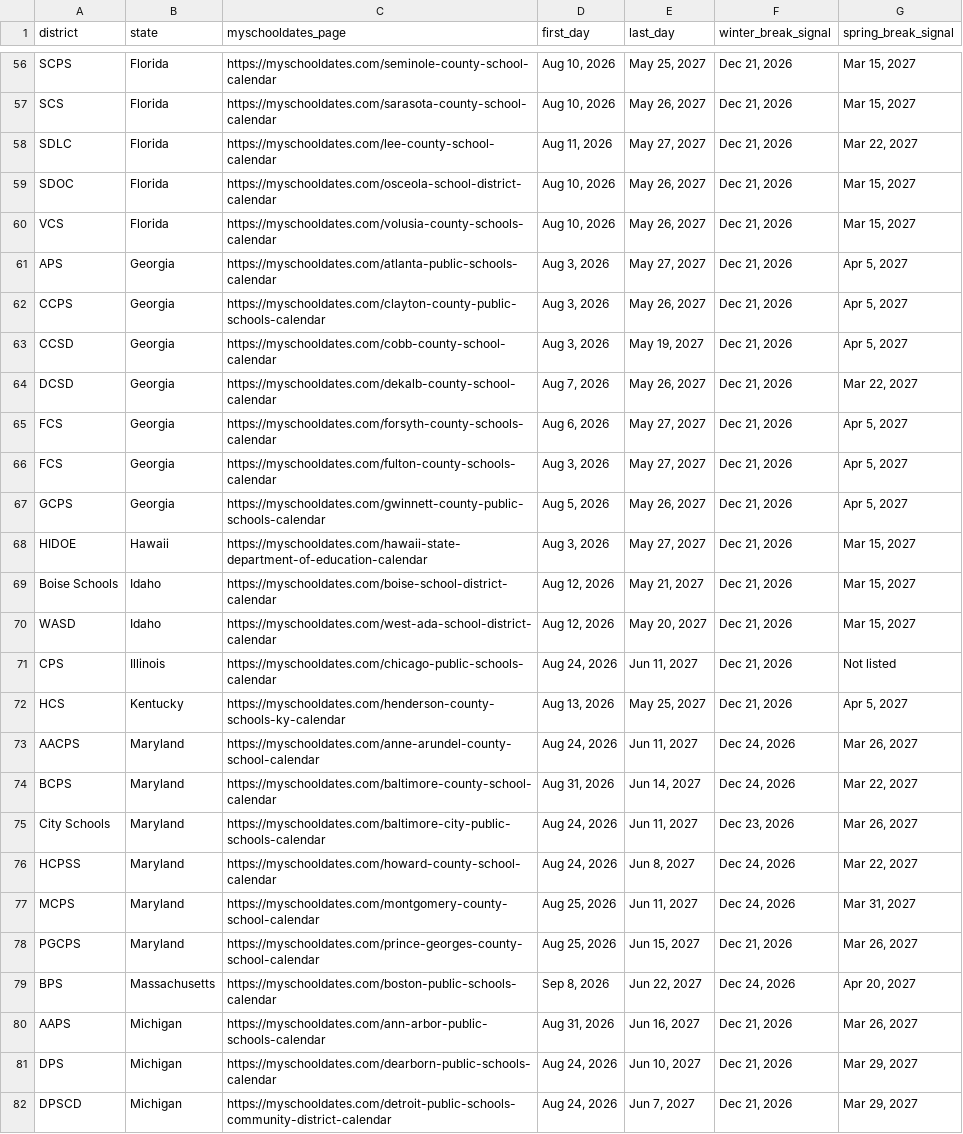
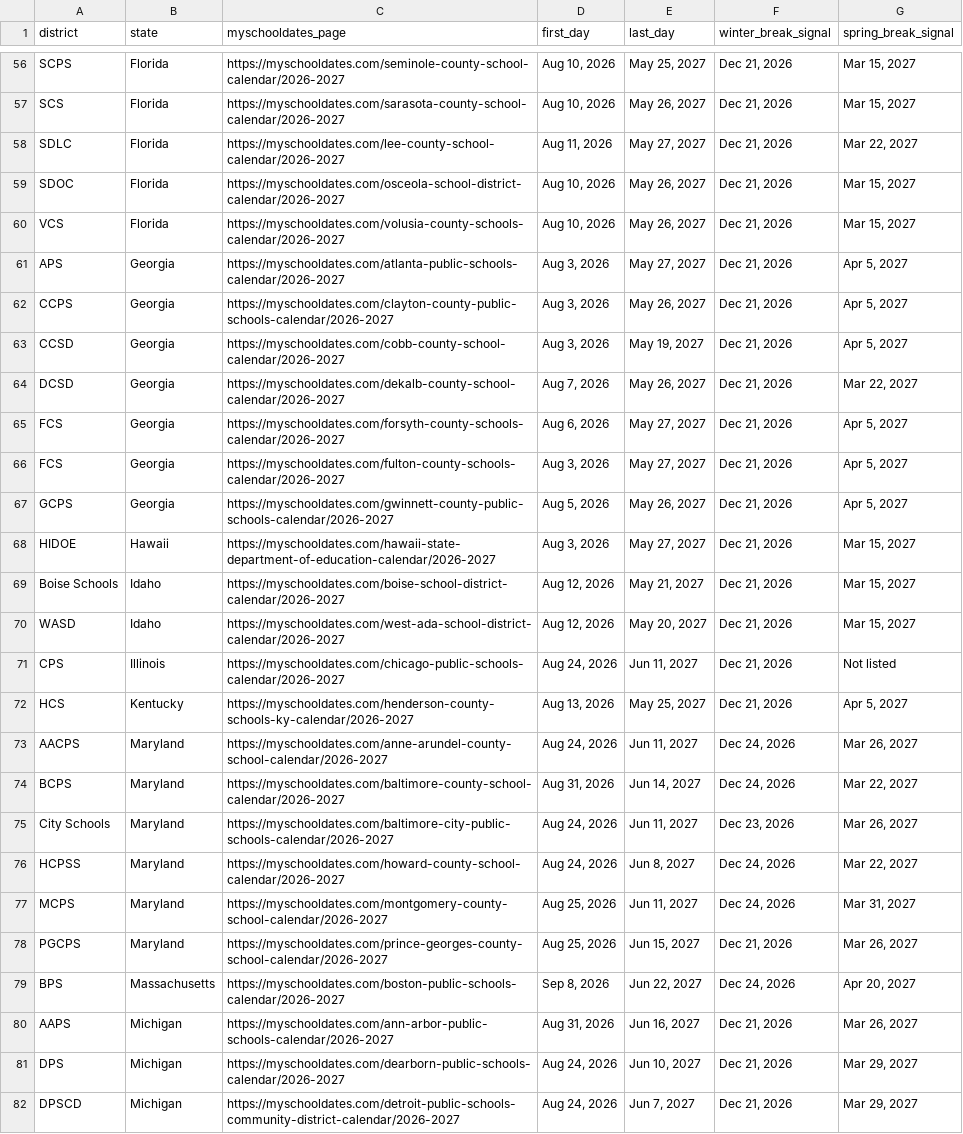
Before and after one commit to denisdou/myschooldates.com, a CSV file: public/data/school-calendar-trends-2026-2027.csv, drawn as a sheet; only a part is shown, gaps mark what is left out; the diff covers the shown part only; the diff names each change by its address in the sheet, - before the commit and + after, or states it on an @@ line.

Commit message:
refactor: update sitemap generation for school-year pages
- Renamed variable and comments for clarity from "archiveUrls" to "calendarUrls".
- Changed logic to track last modified dates for current and upcoming school years.
- Adjusted priority and change frequency for sitemap entries based on school year status.

```diff
--- a/public/data/school-calendar-trends-2026-2027.csv
+++ b/public/data/school-calendar-trends-2026-2027.csv
-C56 (myschooldates_page): https://myschooldates.com/seminole-county-school-calendar
+C56 (myschooldates_page): https://myschooldates.com/seminole-county-school-calendar/2026-2027
-C57 (myschooldates_page): https://myschooldates.com/sarasota-county-school-calendar
+C57 (myschooldates_page): https://myschooldates.com/sarasota-county-school-calendar/2026-2027
-C58 (myschooldates_page): https://myschooldates.com/lee-county-school-calendar
+C58 (myschooldates_page): https://myschooldates.com/lee-county-school-calendar/2026-2027
-C59 (myschooldates_page): https://myschooldates.com/osceola-school-district-calendar
+C59 (myschooldates_page): https://myschooldates.com/osceola-school-district-calendar/2026-2027
-C60 (myschooldates_page): https://myschooldates.com/volusia-county-schools-calendar
+C60 (myschooldates_page): https://myschooldates.com/volusia-county-schools-calendar/2026-2027
-C61 (myschooldates_page): https://myschooldates.com/atlanta-public-schools-calendar
+C61 (myschooldates_page): https://myschooldates.com/atlanta-public-schools-calendar/2026-2027
-C62 (myschooldates_page): https://myschooldates.com/clayton-county-public-schools-calendar
+C62 (myschooldates_page): https://myschooldates.com/clayton-county-public-schools-calendar/2026-2027
-C63 (myschooldates_page): https://myschooldates.com/cobb-county-school-calendar
+C63 (myschooldates_page): https://myschooldates.com/cobb-county-school-calendar/2026-2027
-C64 (myschooldates_page): https://myschooldates.com/dekalb-county-school-calendar
+C64 (myschooldates_page): https://myschooldates.com/dekalb-county-school-calendar/2026-2027
-C65 (myschooldates_page): https://myschooldates.com/forsyth-county-schools-calendar
+C65 (myschooldates_page): https://myschooldates.com/forsyth-county-schools-calendar/2026-2027
-C66 (myschooldates_page): https://myschooldates.com/fulton-county-schools-calendar
+C66 (myschooldates_page): https://myschooldates.com/fulton-county-schools-calendar/2026-2027
-C67 (myschooldates_page): https://myschooldates.com/gwinnett-county-public-schools-calendar
+C67 (myschooldates_page): https://myschooldates.com/gwinnett-county-public-schools-calendar/2026-2027
-C68 (myschooldates_page): https://myschooldates.com/hawaii-state-department-of-education-calendar
+C68 (myschooldates_page): https://myschooldates.com/hawaii-state-department-of-education-calendar/2026-2027
-C69 (myschooldates_page): https://myschooldates.com/boise-school-district-calendar
+C69 (myschooldates_page): https://myschooldates.com/boise-school-district-calendar/2026-2027
-C70 (myschooldates_page): https://myschooldates.com/west-ada-school-district-calendar
+C70 (myschooldates_page): https://myschooldates.com/west-ada-school-district-calendar/2026-2027
-C71 (myschooldates_page): https://myschooldates.com/chicago-public-schools-calendar
+C71 (myschooldates_page): https://myschooldates.com/chicago-public-schools-calendar/2026-2027
-C72 (myschooldates_page): https://myschooldates.com/henderson-county-schools-ky-calendar
+C72 (myschooldates_page): https://myschooldates.com/henderson-county-schools-ky-calendar/2026-2027
-C73 (myschooldates_page): https://myschooldates.com/anne-arundel-county-school-calendar
+C73 (myschooldates_page): https://myschooldates.com/anne-arundel-county-school-calendar/2026-2027
-C74 (myschooldates_page): https://myschooldates.com/baltimore-county-school-calendar
+C74 (myschooldates_page): https://myschooldates.com/baltimore-county-school-calendar/2026-2027
-C75 (myschooldates_page): https://myschooldates.com/baltimore-city-public-schools-calendar
+C75 (myschooldates_page): https://myschooldates.com/baltimore-city-public-schools-calendar/2026-2027
-C76 (myschooldates_page): https://myschooldates.com/howard-county-school-calendar
+C76 (myschooldates_page): https://myschooldates.com/howard-county-school-calendar/2026-2027
-C77 (myschooldates_page): https://myschooldates.com/montgomery-county-school-calendar
+C77 (myschooldates_page): https://myschooldates.com/montgomery-county-school-calendar/2026-2027
-C78 (myschooldates_page): https://myschooldates.com/prince-georges-county-school-calendar
+C78 (myschooldates_page): https://myschooldates.com/prince-georges-county-school-calendar/2026-2027
-C79 (myschooldates_page): https://myschooldates.com/boston-public-schools-calendar
+C79 (myschooldates_page): https://myschooldates.com/boston-public-schools-calendar/2026-2027
-C80 (myschooldates_page): https://myschooldates.com/ann-arbor-public-schools-calendar
+C80 (myschooldates_page): https://myschooldates.com/ann-arbor-public-schools-calendar/2026-2027
-C81 (myschooldates_page): https://myschooldates.com/dearborn-public-schools-calendar
+C81 (myschooldates_page): https://myschooldates.com/dearborn-public-schools-calendar/2026-2027
-C82 (myschooldates_page): https://myschooldates.com/detroit-public-schools-community-district-calendar
+C82 (myschooldates_page): https://myschooldates.com/detroit-public-schools-community-district-calendar/2026-2027
```
Also changed, not shown: 148 edited cells elsewhere in this file, 15 other files.
